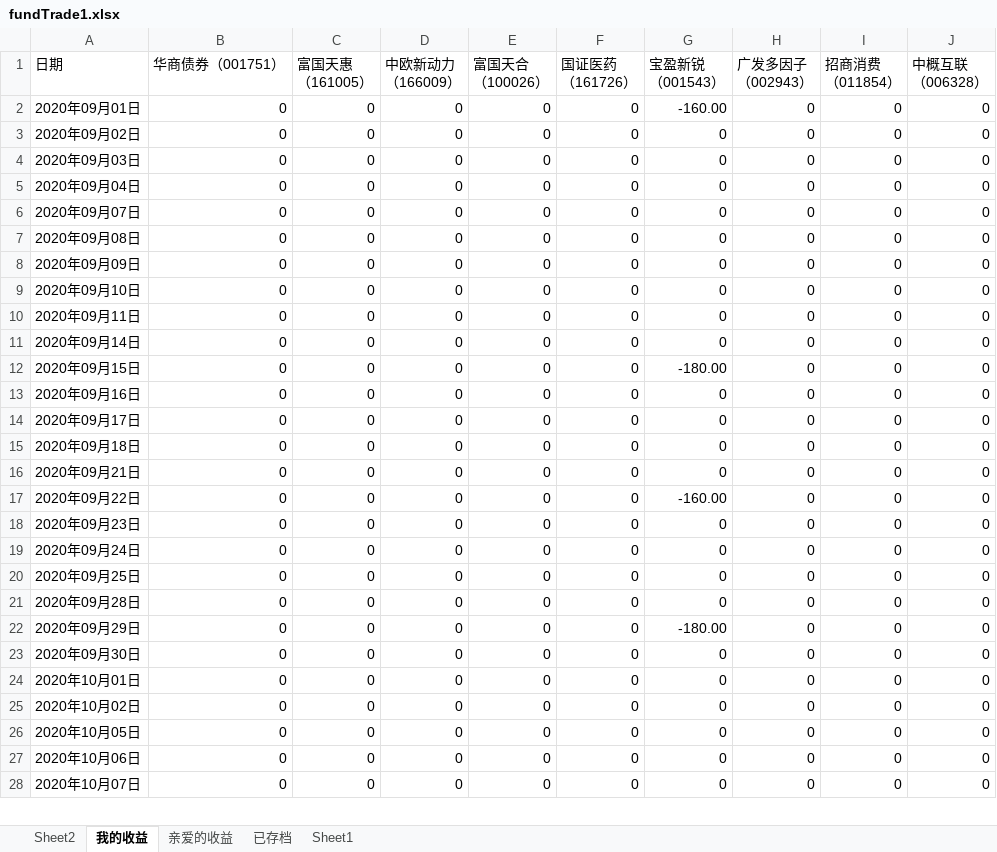
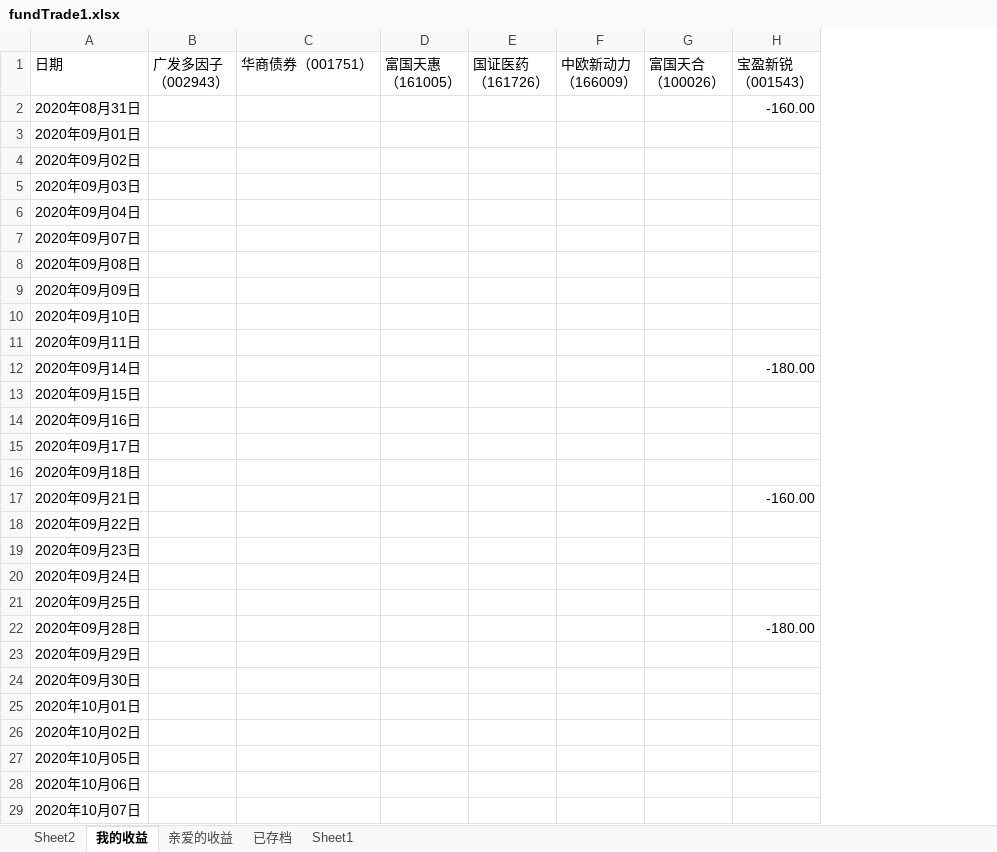
Before and after one commit to Andionion/financing, an Excel workbook: src/main/resources/fundTrade1.xlsx, sheet 我的收益, drawn as a sheet; only a part is shown; values as stored, in another font and other column widths than the file's, no cell formats; removed rows and columns are numbered as before the commit, all else as after; rows hold the shown columns only; ↵ is a line break in a cell; the diff covers the shown part only; the diff names each change by its address in the sheet, - before the commit and + after, or states it on an @@ line.

```diff
--- a/src/main/resources/fundTrade1.xlsx (sheet 我的收益)
+++ b/src/main/resources/fundTrade1.xlsx (sheet 我的收益)
-column B, rows 1-28: 华商债券（001751） | 0 | 0 | 0 | 0 | 0 | 0 | 0 | 0 | 0 | 0 | 0 | 0 | 0 | 0 | 0 | 0 | 0 | 0 | 0 | 0 | 0 | 0 | 0 | 0 | 0 | 0 | 0
+column B, row 1: 广发多因子 ↵ （002943）
+column C, row 1: 华商债券（001751）
-column D, rows 1-28: 中欧新动力 ↵ （166009） | 0 | 0 | 0 | 0 | 0 | 0 | 0 | 0 | 0 | 0 | 0 | 0 | 0 | 0 | 0 | 0 | 0 | 0 | 0 | 0 | 0 | 0 | 0 | 0 | 0 | 0 | 0
-column E, rows 1-28: 富国天合 ↵ （100026） | 0 | 0 | 0 | 0 | 0 | 0 | 0 | 0 | 0 | 0 | 0 | 0 | 0 | 0 | 0 | 0 | 0 | 0 | 0 | 0 | 0 | 0 | 0 | 0 | 0 | 0 | 0
+column F, row 1: 中欧新动力 ↵ （166009）
+column G, row 1: 富国天合 ↵ （100026）
-column H, rows 1-28: 广发多因子 ↵ （002943） | 0 | 0 | 0 | 0 | 0 | 0 | 0 | 0 | 0 | 0 | 0 | 0 | 0 | 0 | 0 | 0 | 0 | 0 | 0 | 0 | 0 | 0 | 0 | 0 | 0 | 0 | 0
-column I, rows 1-28: 招商消费 ↵ （011854） | 0 | 0 | 0 | 0 | 0 | 0 | 0 | 0 | 0 | 0 | 0 | 0 | 0 | 0 | 0 | 0 | 0 | 0 | 0 | 0 | 0 | 0 | 0 | 0 | 0 | 0 | 0
-column J, rows 1-28: 中概互联 ↵ （006328） | 0 | 0 | 0 | 0 | 0 | 0 | 0 | 0 | 0 | 0 | 0 | 0 | 0 | 0 | 0 | 0 | 0 | 0 | 0 | 0 | 0 | 0 | 0 | 0 | 0 | 0 | 0
+row 2: 2020年08月31日 |  |  |  |  |  |  | -160.00
-D3:D29: 0
+D3:D29: (empty)
-E3:E29: 0
+E3:E29: (empty)
-H3: -160.00
+H3: (empty)
-H4:H11: 0
+H4:H11: (empty)
-H12: 0
+H12: -180.00
-H13: -180.00
+H13: (empty)
-H14:H16: 0
+H14:H16: (empty)
-H17: 0
+H17: -160.00
-H18: -160.00
+H18: (empty)
-H19:H21: 0
+H19:H21: (empty)
-H22: 0
+H22: -180.00
-H23: -180.00
+H23: (empty)
-H24:H29: 0
+H24:H29: (empty)
```
Also changed, not shown: 23 added rows, 1 removed row, 2 added columns, 1 removed column and 768 edited cells elsewhere in this sheet, sheet Sheet2, cell formats, 2 other files.
